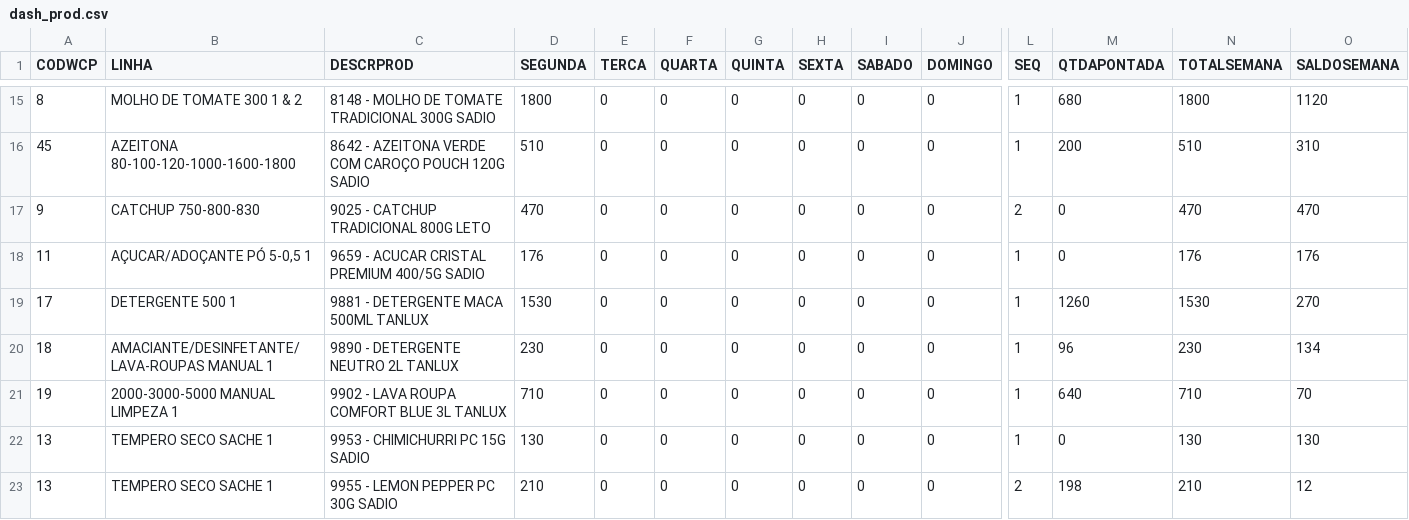
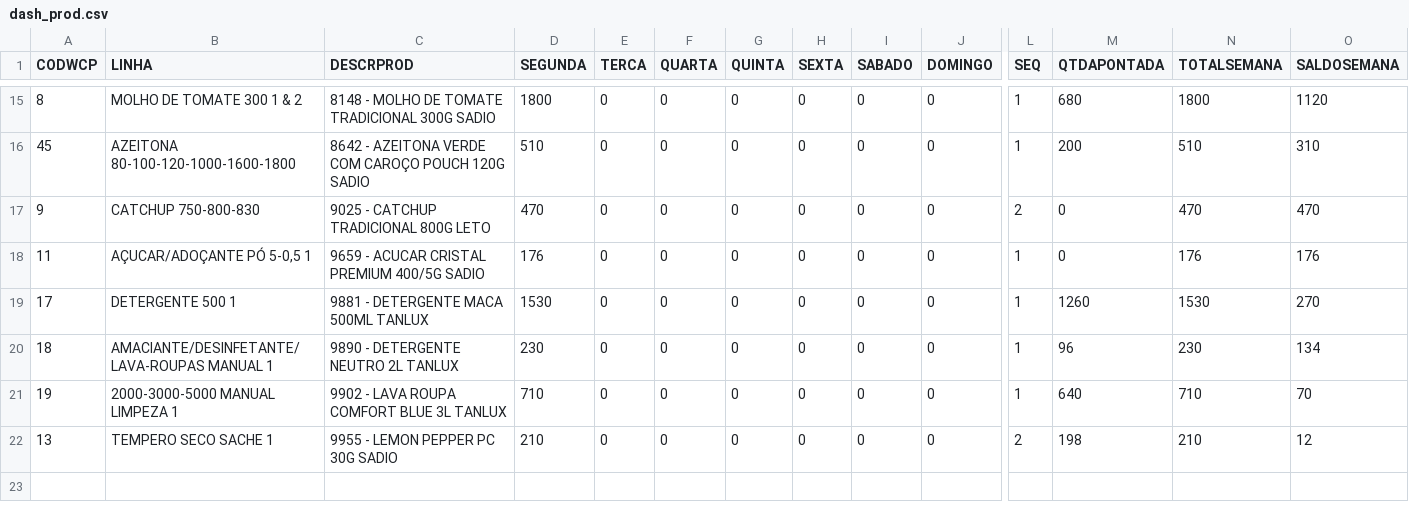
Before and after one commit to ALN84/produ, a CSV file: backups/dash_prod.csv, drawn as a sheet; only a part is shown, gaps mark what is left out; rows hold the shown columns only; the diff names each change by its address in the sheet, - before the commit and + after, or states it on an @@ line.

Commit message:
Update dash_prod: 30/03 16:38

```diff
--- a/backups/dash_prod.csv
+++ b/backups/dash_prod.csv
-row 22: 13 | TEMPERO SECO SACHE 1 | 9953 - CHIMICHURRI PC 15G SADIO | 130 | 0 | 0 | 0 | 0 | 0 | 0 | 1 | 0 | 130 | 130
```
